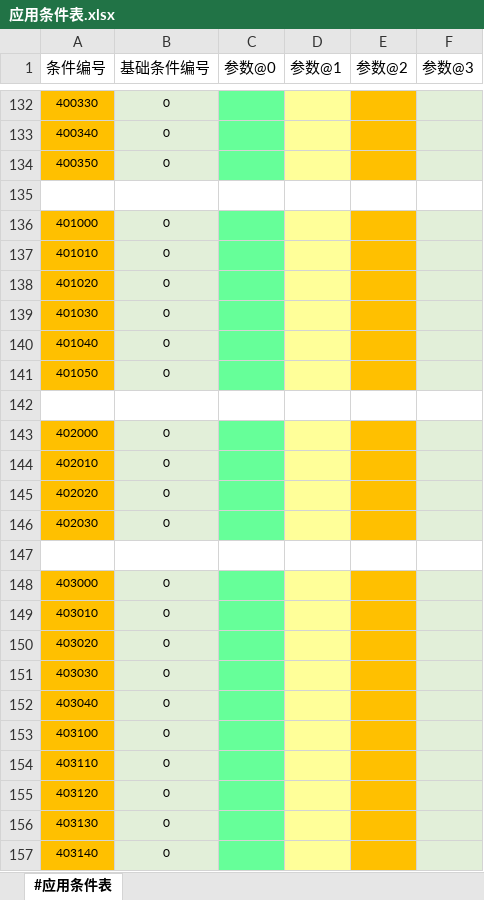
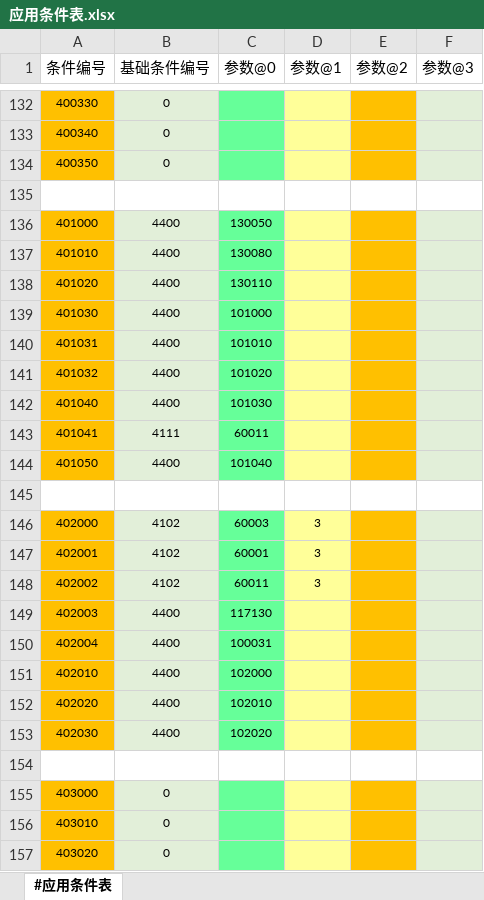
Before and after one commit to RadiumLZhang/Free-Casonry, an Excel workbook: ExcelConfig/pbjson/excel/应用条件表.xlsx, sheet #应用条件表, drawn as a sheet; only a part is shown, gaps mark what is left out; the shorter side is filled out with more unchanged rows; values as stored, in another font and other column widths than the file's, no borders; addresses are those after the commit; the diff covers the shown part only; the diff names each change by its address in the sheet, - before the commit and + after, or states it on an @@ line.

```diff
--- a/ExcelConfig/pbjson/excel/应用条件表.xlsx (sheet #应用条件表)
+++ b/ExcelConfig/pbjson/excel/应用条件表.xlsx (sheet #应用条件表)
-B136:B139 (基础条件编号): 0
+B136:B139 (基础条件编号): 4400
-C136 (参数@0): (empty)
+C136 (参数@0): 130050
-C137 (参数@0): (empty)
+C137 (参数@0): 130080
-C138 (参数@0): (empty)
+C138 (参数@0): 130110
-C139 (参数@0): (empty)
+C139 (参数@0): 101000
+row 140: 401031 | 4400 | 101010
+row 141: 401032 | 4400 | 101020
-B142 (基础条件编号): 0
+B142 (基础条件编号): 4400
-C142 (参数@0): (empty)
+C142 (参数@0): 101030
+row 143: 401041 | 4111 | 60011
-B144 (基础条件编号): 0
+B144 (基础条件编号): 4400
-C144 (参数@0): (empty)
+C144 (参数@0): 101040
-B146 (基础条件编号): 0
+B146 (基础条件编号): 4102
-C146 (参数@0): (empty)
+C146 (参数@0): 60003
-D146 (参数@1): (empty)
+D146 (参数@1): 3
+row 147: 402001 | 4102 | 60001 | 3
+row 148: 402002 | 4102 | 60011 | 3
+row 149: 402003 | 4400 | 117130
+row 150: 402004 | 4400 | 100031
-B151:B153 (基础条件编号): 0
+B151:B153 (基础条件编号): 4400
-C151 (参数@0): (empty)
+C151 (参数@0): 102000
-C152 (参数@0): (empty)
+C152 (参数@0): 102010
-C153 (参数@0): (empty)
+C153 (参数@0): 102020
```
Also changed, not shown: 6 added rows and 2 edited cells elsewhere in this sheet, ExcelConfig/pbjson/excel/事件配置表.xlsx, ExcelConfig/pbjson/excel/应用效果表.xlsx, 7 other files.
